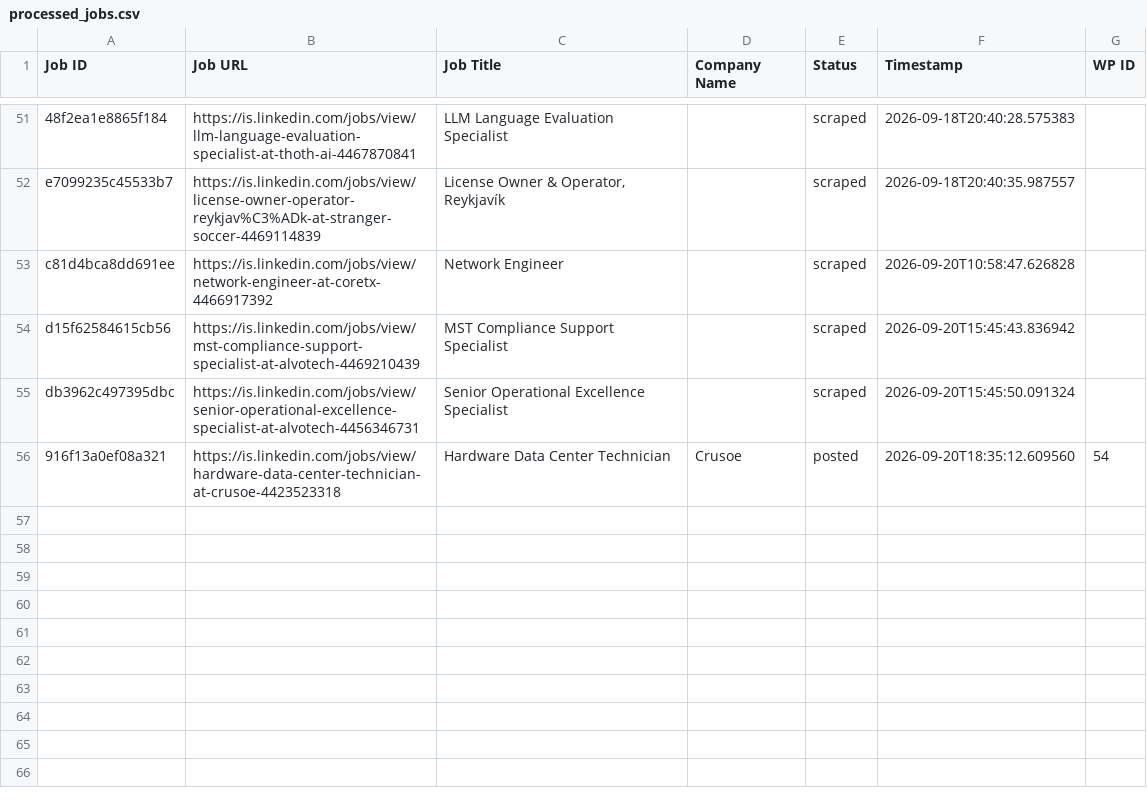
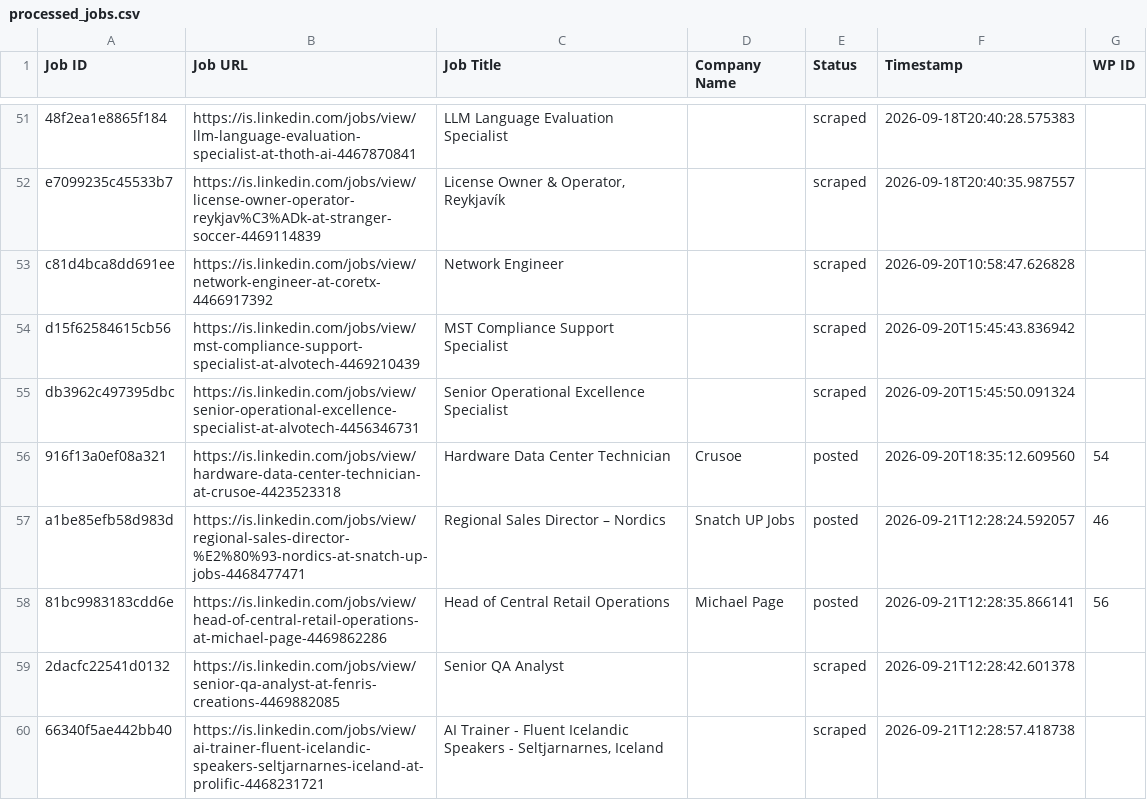
Before and after one commit to innovationinc2000/is, a CSV file: processed_jobs.csv, drawn as a sheet; only a part is shown, gaps mark what is left out; the diff names each change by its address in the sheet, - before the commit and + after, or states it on an @@ line.

```diff
--- a/processed_jobs.csv
+++ b/processed_jobs.csv
+row 57: a1be85efb58d983d | https://is.linkedin.com/jobs/view/regional-sales-director-%E2%80%93-nordics-at-snatch-up-jobs-4468477471 | Regional Sales Director – Nordics | Snatch UP Jobs | posted | 2026-09-21T12:28:24.592057 | 46
+row 58: 81bc9983183cdd6e | https://is.linkedin.com/jobs/view/head-of-central-retail-operations-at-michael-page-4469862286 | Head of Central Retail Operations | Michael Page | posted | 2026-09-21T12:28:35.866141 | 56
+row 59: 2dacfc22541d0132 | https://is.linkedin.com/jobs/view/senior-qa-analyst-at-fenris-creations-4469882085 | Senior QA Analyst |  | scraped | 2026-09-21T12:28:42.601378
+row 60: 66340f5ae442bb40 | https://is.linkedin.com/jobs/view/ai-trainer-fluent-icelandic-speakers-seltjarnarnes-iceland-at-prolific-4468231721 | AI Trainer - Fluent Icelandic Speakers - Seltjarnarnes, Iceland |  | scraped | 2026-09-21T12:28:57.418738
```
